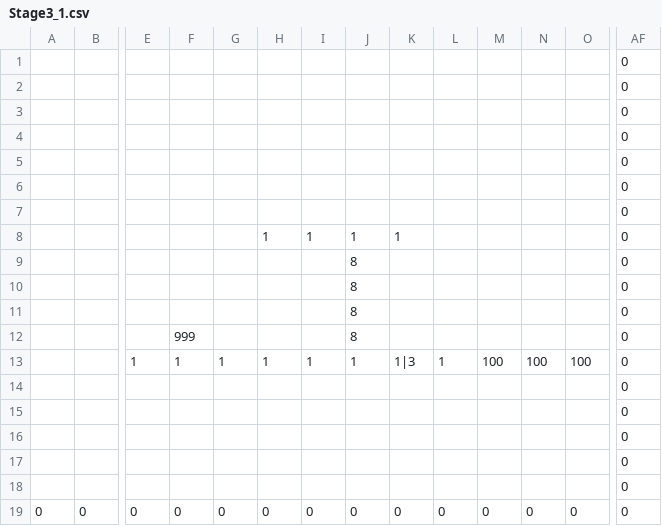
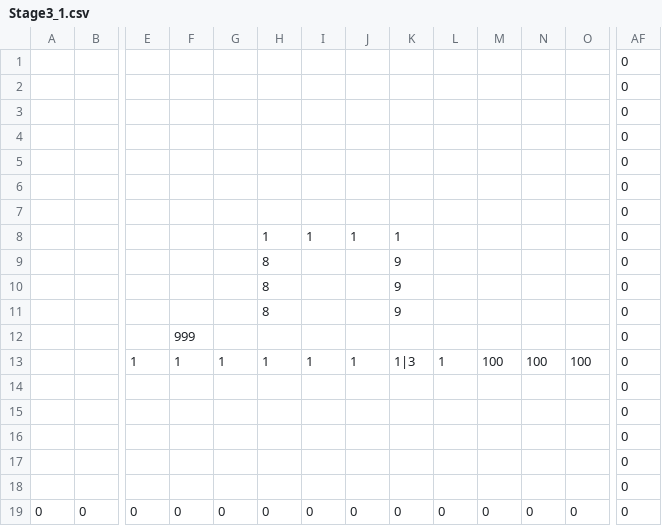
Before and after one commit to ImbecileFabio/HEW2024, a CSV file: ComponentFramework/MapData/Stage3/Stage3_1.csv, drawn as a sheet; only a part is shown, gaps mark what is left out; removed rows and columns are numbered as before the commit, all else as after; rows hold the shown columns only; the diff names each change by its address in the sheet, - before the commit and + after, or states it on an @@ line.

```diff
--- a/ComponentFramework/MapData/Stage3/Stage3_1.csv
+++ b/ComponentFramework/MapData/Stage3/Stage3_1.csv
-row 9:  |  |  |  |  |  |  | 8 |  |  |  |  |  | 0
-row 10:  |  |  |  |  |  |  | 8 |  |  |  |  |  | 0
-row 11:  |  |  |  |  |  |  | 8 |  |  |  |  |  | 0
+row 9:  |  |  |  |  | 8 |  |  | 9 |  |  |  |  | 0
+row 10:  |  |  |  |  | 8 |  |  | 9 |  |  |  |  | 0
+row 11:  |  |  |  |  | 8 |  |  | 9 |  |  |  |  | 0
-J12: 8
+J12: (empty)
```
Also changed, not shown: ComponentFramework/MapData/Stage3/Stage3_4.csv, 52 other files.
